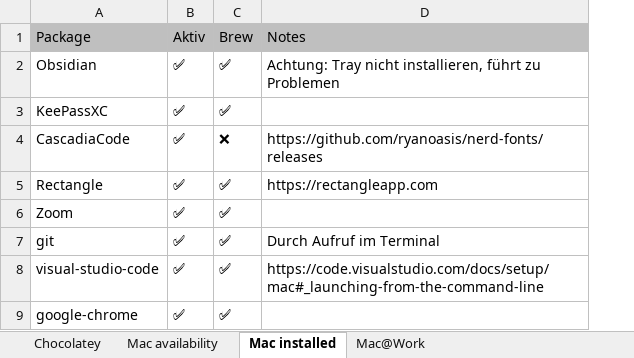
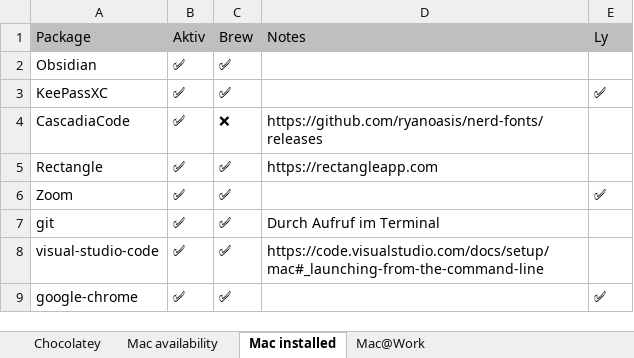
Before and after one commit to psicho2000/wiki, an Excel workbook: Settings/Chocolatey/Chocolatey.xlsx, sheet Mac installed, drawn as a sheet; only a part is shown; values as stored, in another font and other column widths than the file's, no borders; the diff names each change by its address in the sheet, - before the commit and + after, or states it on an @@ line.

Commit message:
feat: update brew apps

```diff
--- a/Settings/Chocolatey/Chocolatey.xlsx (sheet Mac installed)
+++ b/Settings/Chocolatey/Chocolatey.xlsx (sheet Mac installed)
+column E (Ly), rows 3-9: ✅ |  |  | ✅ |  |  | ✅
-D2 (Notes): Achtung: Tray nicht installieren, führt zu Problemen
+D2 (Notes): (empty)
```
